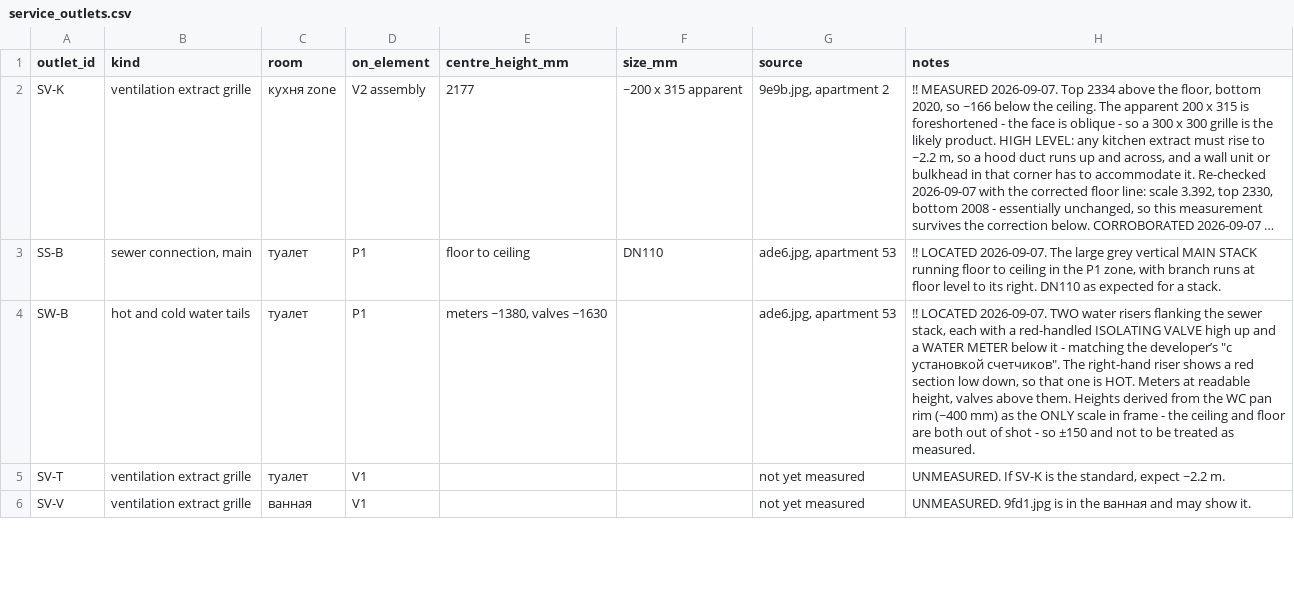
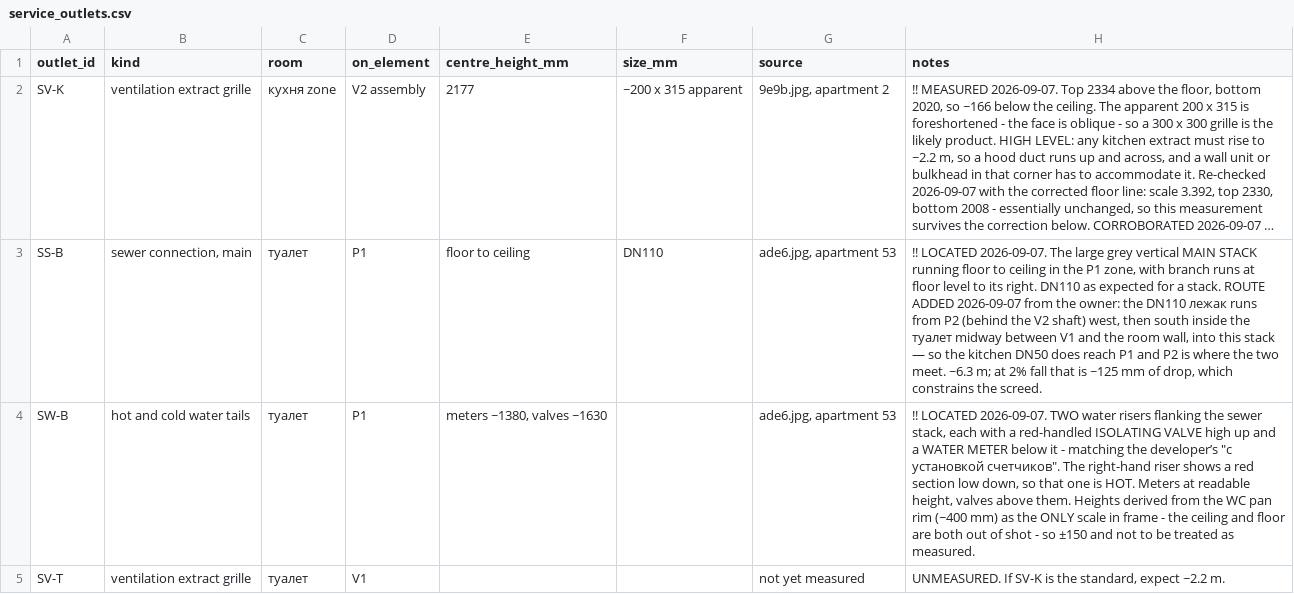
Before and after one commit to AliakseiBabko/price-scrapper, a CSV file: data/canonical/service_outlets.csv, drawn as a sheet; only a part is shown; the shorter side is filled out with more unchanged rows; long unchanged cells end in …; the diff names each change by its address in the sheet, - before the commit and + after, or states it on an @@ line.

```diff
--- a/data/canonical/service_outlets.csv
+++ b/data/canonical/service_outlets.csv
-H3 (notes): …a stack.
+H3 (notes): …a stack. ROUTE ADDED 2026-09-07 from the owner: the DN110 лежак runs from P2 (behind the V2 shaft) west, then south inside the туалет midway between V1 and the room wall, into this stack — so the kitchen DN50 does reach P1 and P2 is where the two meet. ~6.3 m; at 2% fall that is ~125 mm of drop, which constrains the screed.
```
Also changed, not shown: data/canonical/electrical_placement_review.csv, 6 other files.
